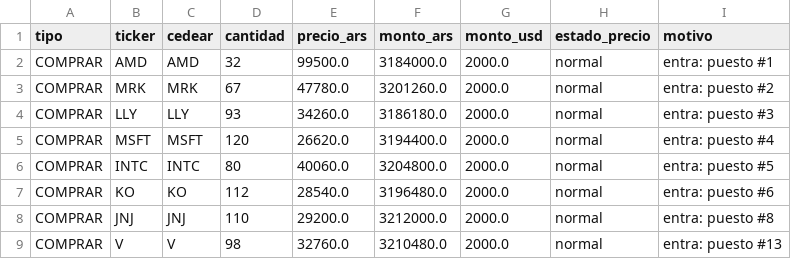
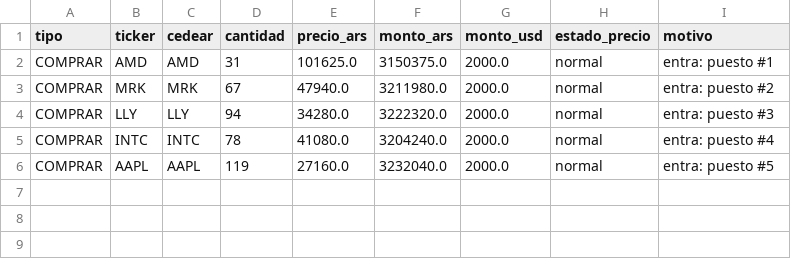
Before and after one commit to facundogreyak/swing-agent, a CSV file: reportes/ordenes_cedears.csv, drawn as a sheet.

```diff
--- a/reportes/ordenes_cedears.csv
+++ b/reportes/ordenes_cedears.csv
@@ -1,9 +1,6 @@
 tipo,ticker,cedear,cantidad,precio_ars,monto_ars,monto_usd,estado_precio,motivo
-COMPRAR,AMD,AMD,32,99500.0,3184000.0,2000.0,normal,entra: puesto #1
-COMPRAR,MRK,MRK,67,47780.0,3201260.0,2000.0,normal,entra: puesto #2
-COMPRAR,LLY,LLY,93,34260.0,3186180.0,2000.0,normal,entra: puesto #3
-COMPRAR,MSFT,MSFT,120,26620.0,3194400.0,2000.0,normal,entra: puesto #4
-COMPRAR,INTC,INTC,80,40060.0,3204800.0,2000.0,normal,entra: puesto #5
-COMPRAR,KO,KO,112,28540.0,3196480.0,2000.0,normal,entra: puesto #6
-COMPRAR,JNJ,JNJ,110,29200.0,3212000.0,2000.0,normal,entra: puesto #8
-COMPRAR,V,V,98,32760.0,3210480.0,2000.0,normal,entra: puesto #13
+COMPRAR,AMD,AMD,31,101625.0,3150375.0,2000.0,normal,entra: puesto #1
+COMPRAR,MRK,MRK,67,47940.0,3211980.0,2000.0,normal,entra: puesto #2
+COMPRAR,LLY,LLY,94,34280.0,3222320.0,2000.0,normal,entra: puesto #3
+COMPRAR,INTC,INTC,78,41080.0,3204240.0,2000.0,normal,entra: puesto #4
+COMPRAR,AAPL,AAPL,119,27160.0,3232040.0,2000.0,normal,entra: puesto #5
```
Also changed, not shown: reportes/backtest_operaciones.csv, reportes/calibracion.csv, 12 other files.
